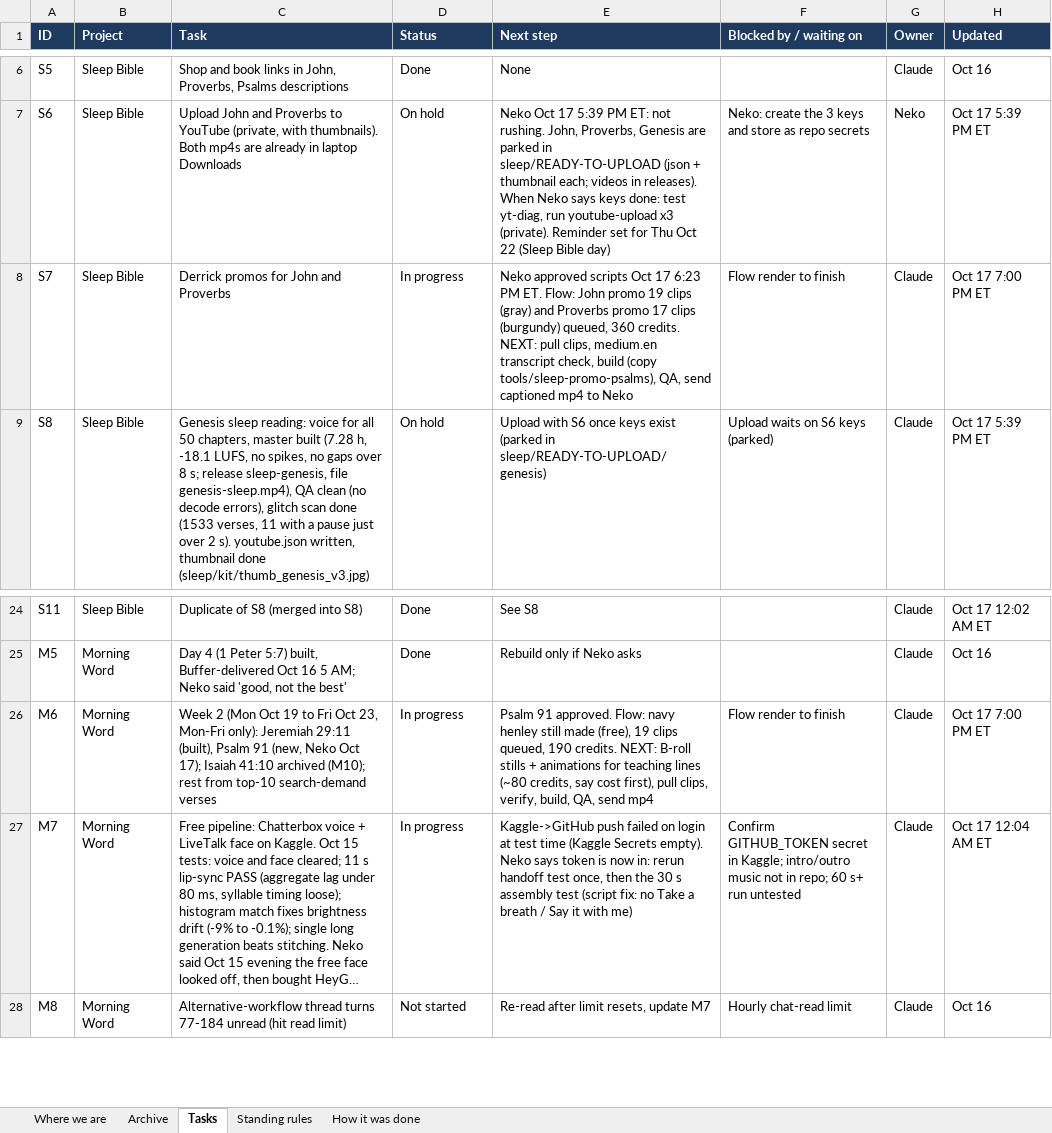
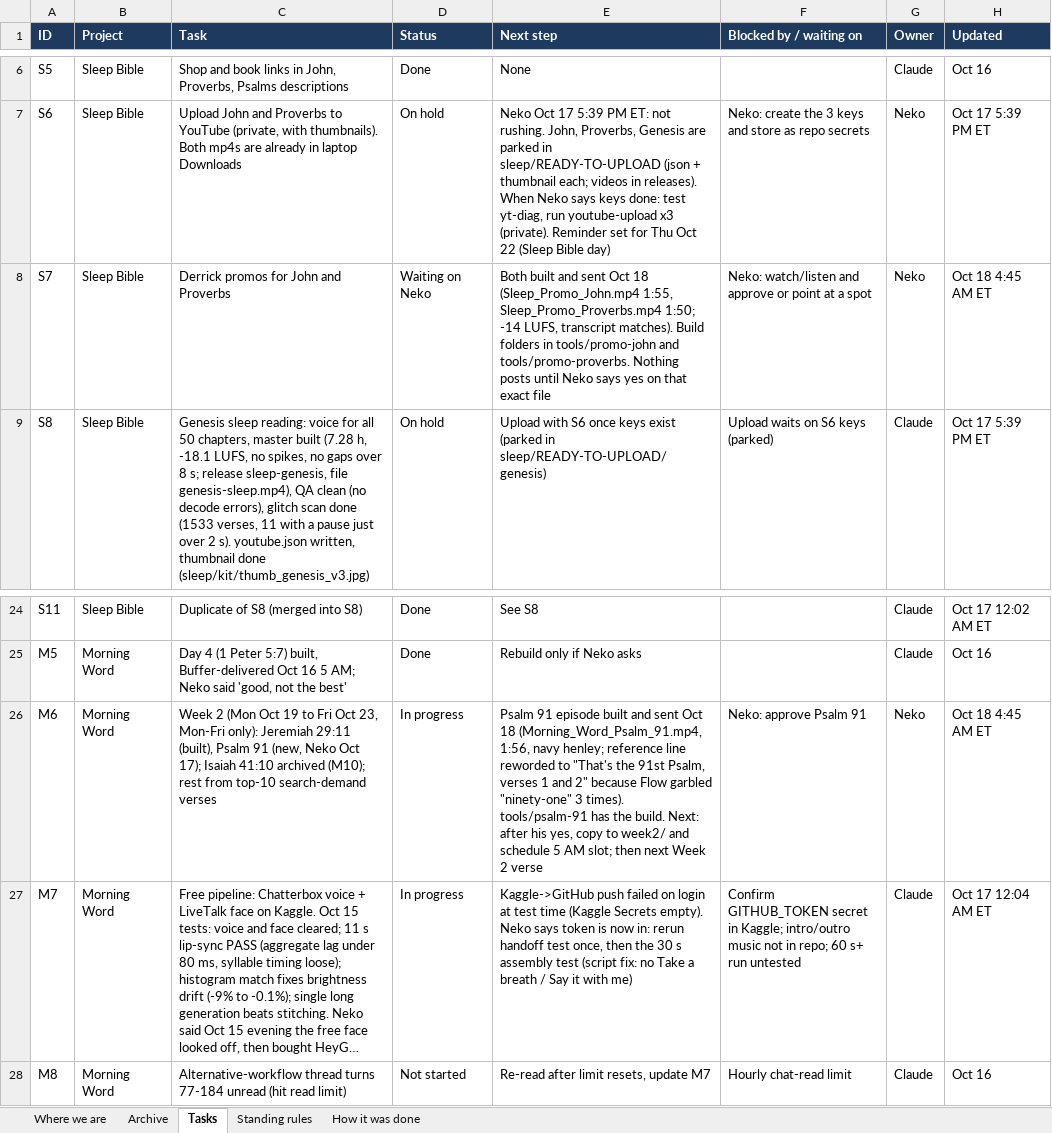
Before and after one commit to nekohusser-beep/morning-word-videos., an Excel workbook: overnight/Claude-Work-Tracker.xlsx, sheet Tasks, drawn as a sheet; only a part is shown, gaps mark what is left out; long unchanged cells end in …; values as stored, in another font and other column widths than the file's, no borders; conditional formats not drawn; the diff names each change by its address in the sheet, - before the commit and + after, or states it on an @@ line.

```diff
--- a/overnight/Claude-Work-Tracker.xlsx (sheet Tasks)
+++ b/overnight/Claude-Work-Tracker.xlsx (sheet Tasks)
-D8 (Status): In progress
+D8 (Status): Waiting on Neko
-E8 (Next step): Neko approved scripts Oct 17 6:23 PM ET. Flow: John promo 19 clips (gray) and Proverbs promo 17 clips (burgundy) queued, 360 credits. NEXT: pull clips, medium.en transcript check, build (copy tools/sleep-promo-psalms), QA, send captioned mp4 to Neko
+E8 (Next step): Both built and sent Oct 18 (Sleep_Promo_John.mp4 1:55, Sleep_Promo_Proverbs.mp4 1:50; -14 LUFS, transcript matches). Build folders in tools/promo-john and tools/promo-proverbs. Nothing posts until Neko says yes on that exact file
-F8 (Blocked by / waiting on): Flow render to finish
+F8 (Blocked by / waiting on): Neko: watch/listen and approve or point at a spot
-G8 (Owner): Claude
+G8 (Owner): Neko
-H8 (Updated): Oct 17 7:00 PM ET
+H8 (Updated): Oct 18 4:45 AM ET
-E26 (Next step): Psalm 91 approved. Flow: navy henley still made (free), 19 clips queued, 190 credits. NEXT: B-roll stills + animations for teaching lines (~80 credits, say cost first), pull clips, verify, build, QA, send mp4
+E26 (Next step): Psalm 91 episode built and sent Oct 18 (Morning_Word_Psalm_91.mp4, 1:56, navy henley; reference line reworded to "That's the 91st Psalm, verses 1 and 2" because Flow garbled "ninety-one" 3 times). tools/psalm-91 has the build. Next: after his yes, copy to week2/ and schedule 5 AM slot; then next Week 2 verse
-F26 (Blocked by / waiting on): Flow render to finish
+F26 (Blocked by / waiting on): Neko: approve Psalm 91
-G26 (Owner): Claude
+G26 (Owner): Neko
-H26 (Updated): Oct 17 7:00 PM ET
+H26 (Updated): Oct 18 4:45 AM ET
```
Also changed, not shown: sheet Where we are, 1 other file.
